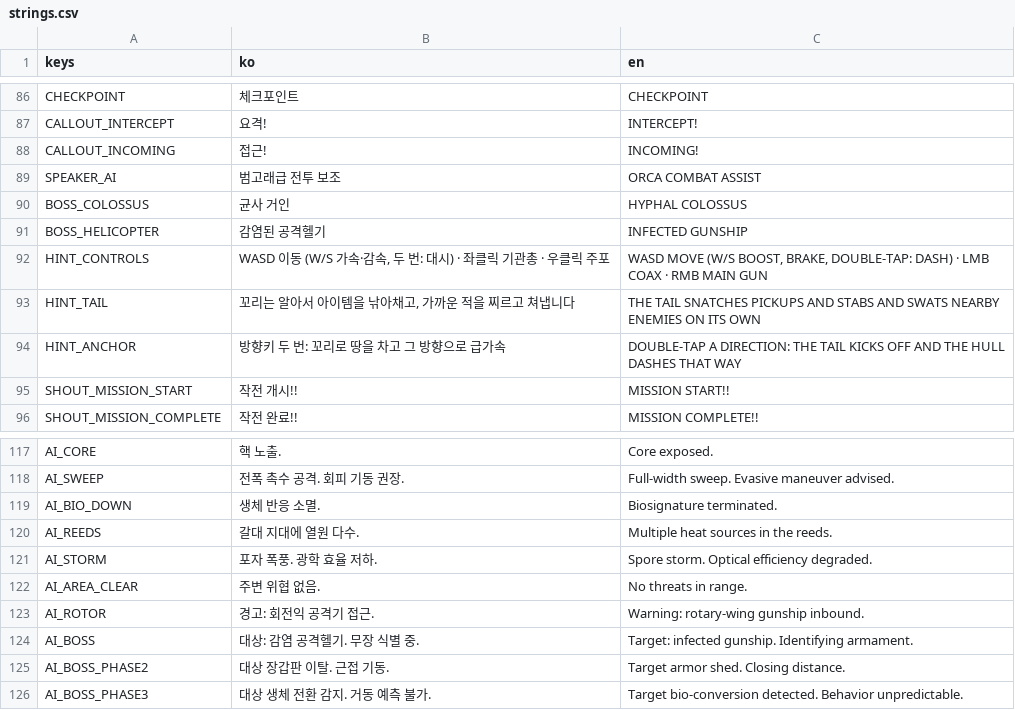
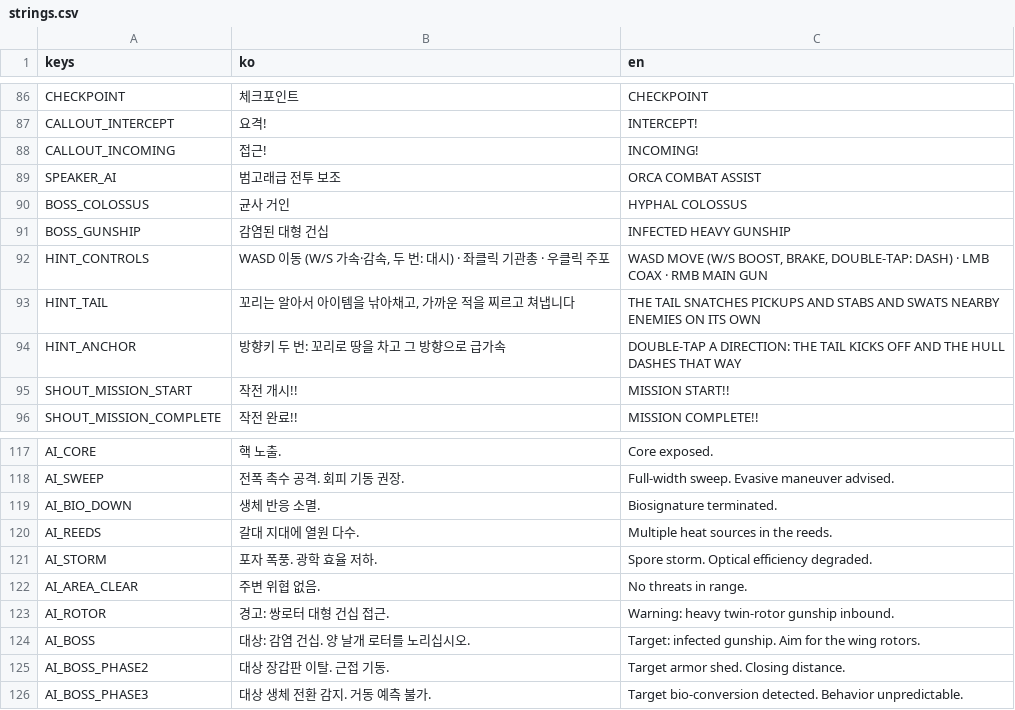
Before and after one commit to scarf005/orca-class, a CSV file: i18n/strings.csv, drawn as a sheet; only a part is shown, gaps mark what is left out.

Commit message:
feat: replace stage one boss with a twin-rotor gunship

```diff
--- a/i18n/strings.csv
+++ b/i18n/strings.csv
@@ -90,3 +90,3 @@ SPEAKER_AI,범고래급 전투 보조,ORCA COMBAT ASSIST
 BOSS_COLOSSUS,균사 거인,HYPHAL COLOSSUS
-BOSS_HELICOPTER,감염된 공격헬기,INFECTED GUNSHIP
+BOSS_GUNSHIP,감염된 대형 건십,INFECTED HEAVY GUNSHIP
 HINT_CONTROLS,"WASD 이동 (W/S 가속·감속, 두 번: 대시) · 좌클릭 기관총 · 우클릭 주포","WASD MOVE (W/S BOOST, BRAKE, DOUBLE-TAP: DASH) · LMB COAX · RMB MAIN GUN"
@@ -122,4 +122,4 @@ AI_STORM,포자 폭풍. 광학 효율 저하.,Spore storm. Optical efficiency de
 AI_AREA_CLEAR,주변 위협 없음.,No threats in range.
-AI_ROTOR,경고: 회전익 공격기 접근.,Warning: rotary-wing gunship inbound.
-AI_BOSS,대상: 감염 공격헬기. 무장 식별 중.,Target: infected gunship. Identifying armament.
+AI_ROTOR,경고: 쌍로터 대형 건십 접근.,Warning: heavy twin-rotor gunship inbound.
+AI_BOSS,대상: 감염 건십. 양 날개 로터를 노리십시오.,Target: infected gunship. Aim for the wing rotors.
 AI_BOSS_PHASE2,대상 장갑판 이탈. 근접 기동.,Target armor shed. Closing distance.
```
Also changed, not shown: 13 other files.
